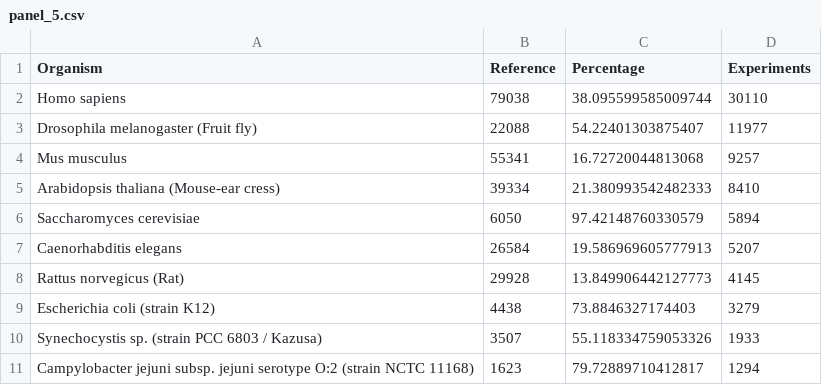
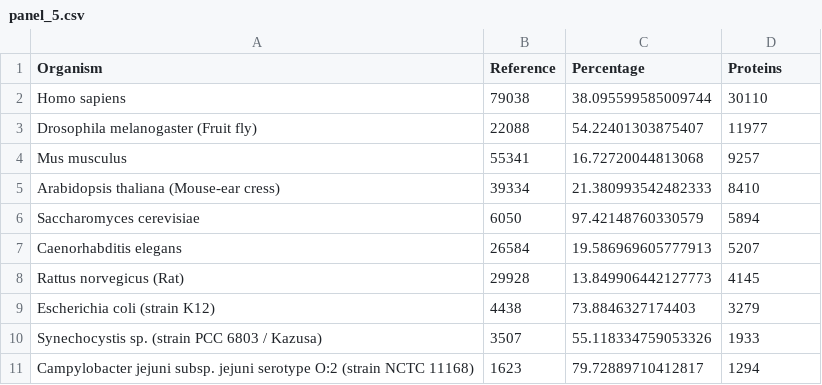
Before and after one commit to intact-portal/intact-portal-view, a CSV file: src/assets/data-files/panel_5.csv, drawn as a sheet.

```diff
--- a/src/assets/data-files/panel_5.csv
+++ b/src/assets/data-files/panel_5.csv
@@ -1,2 +1,2 @@
-Organism,Reference,Percentage,Experiments
+Organism,Reference,Percentage,Proteins
 Homo sapiens,79038,38.095599585009744,30110
```
Also changed, not shown: src/assets/data-files/panel_4.csv, 14 other files.
